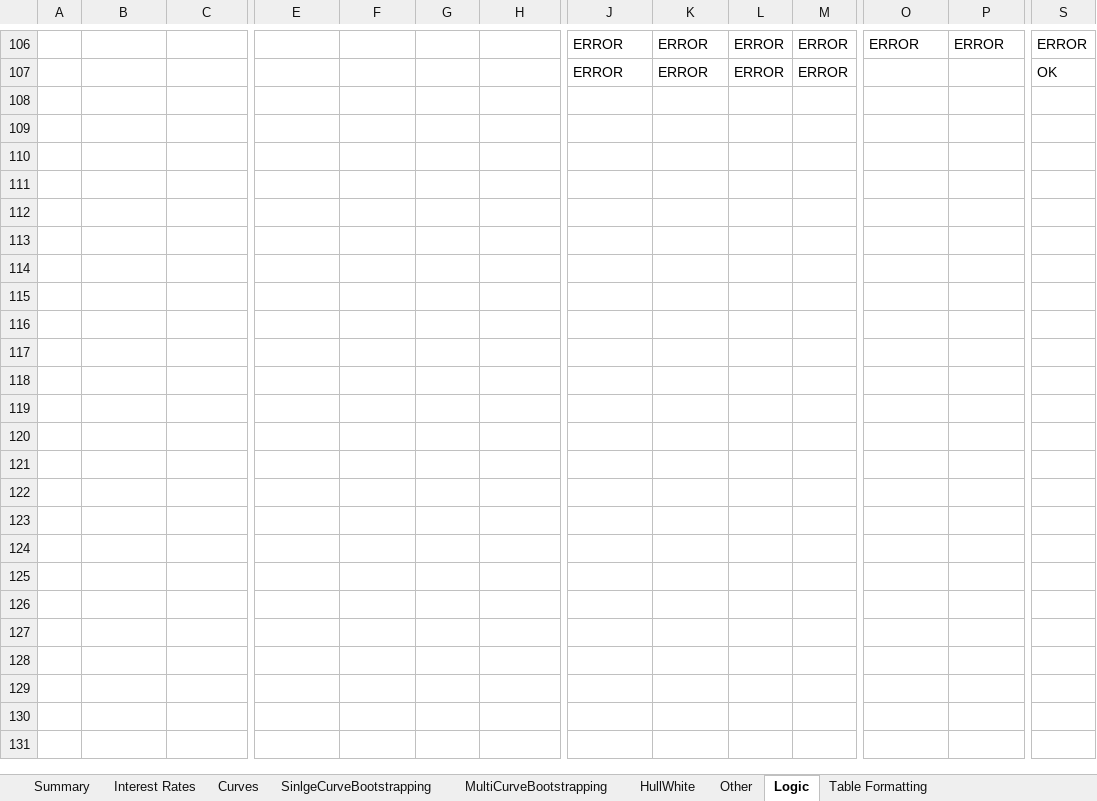
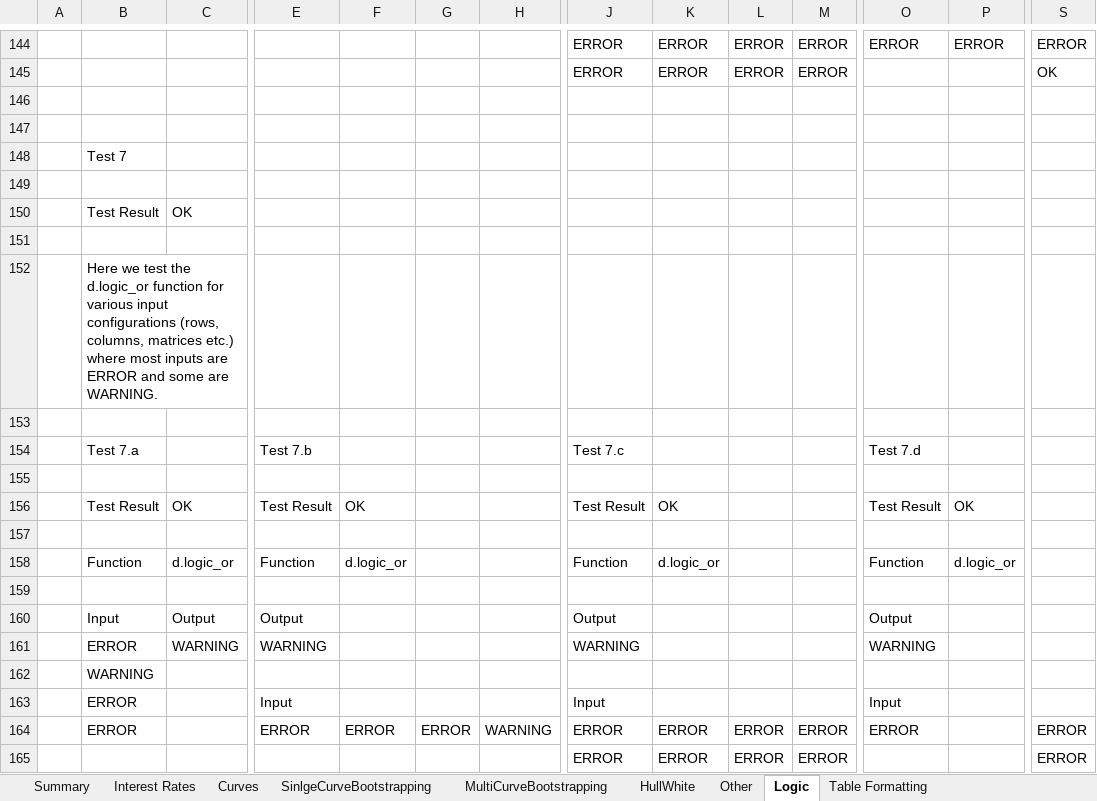
Before and after one commit to StormCollins/dExcel, an Excel workbook: dExcel/resources/workbooks/dexcel-testing.xlsm, sheet Logic, drawn as a sheet; only a part is shown, gaps mark what is left out; values as stored, in another font and other column widths than the file's, no cell formats; conditional formats not drawn; rows hold the shown columns only; the diff covers the shown part only; the diff names each change by its address in the sheet, - before the commit and + after, or states it on an @@ line.

Commit message:
Added unit tests for ExcelTestUtils.

```diff
--- a/dExcel/resources/workbooks/dexcel-testing.xlsm (sheet Logic)
+++ b/dExcel/resources/workbooks/dexcel-testing.xlsm (sheet Logic)
+row 146: (empty)
+row 147: (empty)
+row 148:  | Test 7
+row 149: (empty)
+row 150:  | Test Result | OK
+row 151: (empty)
+row 152:  | Here we test the d.logic_or function for various input configurations (rows, columns, matrices etc.) where most inputs are ERROR and some are WARNING.
+row 153: (empty)
+row 154:  | Test 7.a |  | Test 7.b |  |  |  | Test 7.c |  |  |  | Test 7.d
+row 155: (empty)
+row 156:  | Test Result | OK | Test Result | OK |  |  | Test Result | OK |  |  | Test Result | OK
+row 157: (empty)
+row 158:  | Function | d.logic_or | Function | d.logic_or |  |  | Function | d.logic_or |  |  | Function | d.logic_or
+row 159: (empty)
+row 160:  | Input | Output | Output |  |  |  | Output |  |  |  | Output
+row 161:  | ERROR | WARNING | WARNING |  |  |  | WARNING |  |  |  | WARNING
+row 162:  | WARNING
+row 163:  | ERROR |  | Input |  |  |  | Input |  |  |  | Input
+row 164:  | ERROR |  | ERROR | ERROR | ERROR | WARNING | ERROR | ERROR | ERROR | ERROR | ERROR |  | ERROR
+row 165:  |  |  |  |  |  |  | ERROR | ERROR | ERROR | ERROR |  |  | ERROR
```
Also changed, not shown: 84 added rows elsewhere in this sheet, sheet Table Formatting, sheet Summary, sheet HullWhite, sheet SinlgeCurveBootstrapping, sheet MultiCurveBootstrapping, sheet Curves, cell formats, formulas that keep their value, 6 other files.
